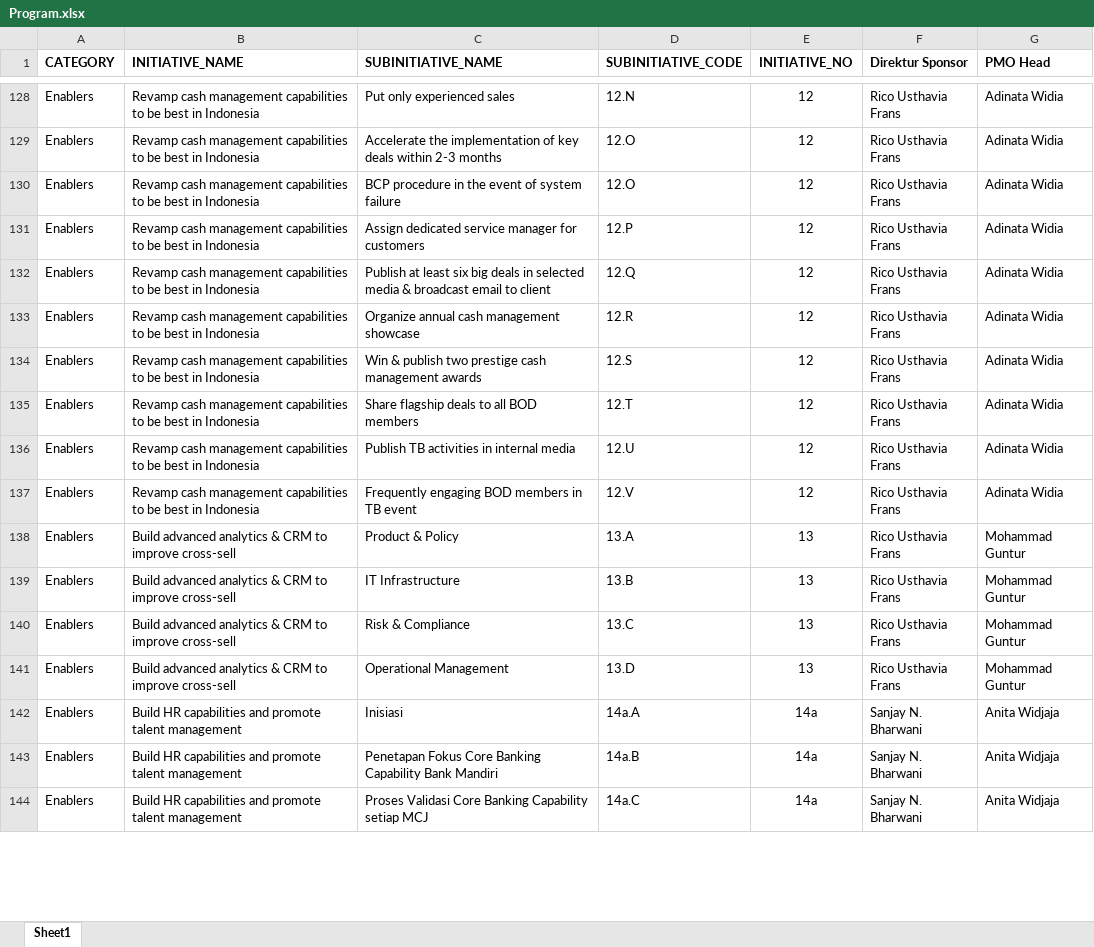
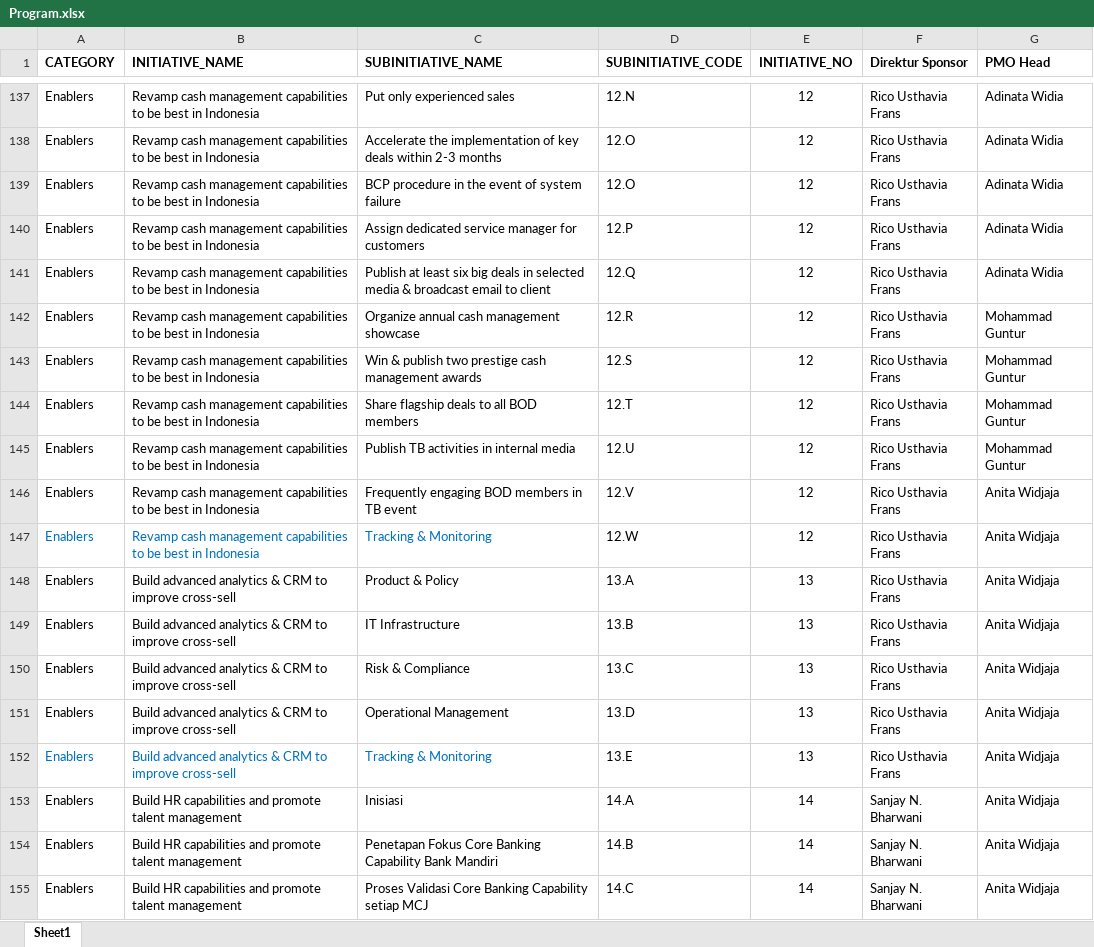
Before and after one commit to metafiliana/otc-v2, an Excel workbook: assets/upload/Program.xlsx, sheet Sheet1, drawn as a sheet; only a part is shown, gaps mark what is left out; values as stored, in another font and other column widths than the file's, no borders; addresses are those after the commit; the diff covers the shown part only; the diff names each change by its address in the sheet, - before the commit and + after, or states it on an @@ line.

Commit message:
New improvement

```diff
--- a/assets/upload/Program.xlsx (sheet Sheet1)
+++ b/assets/upload/Program.xlsx (sheet Sheet1)
-G142:G145 (PMO Head): Adinata Widia
+G142:G145 (PMO Head): Mohammad Guntur
-G146 (PMO Head): Adinata Widia
+G146 (PMO Head): Anita Widjaja
+row 147: Enablers | Revamp cash management capabilities to be best in Indonesia | Tracking & Monitoring | 12.W | 12 | Rico Usthavia Frans | Anita Widjaja
-G148:G151 (PMO Head): Mohammad Guntur
+G148:G151 (PMO Head): Anita Widjaja
+row 152: Enablers | Build advanced analytics & CRM to improve cross-sell | Tracking & Monitoring | 13.E | 13 | Rico Usthavia Frans | Anita Widjaja
-D153 (SUBINITIATIVE_CODE): 14a.A
+D153 (SUBINITIATIVE_CODE): 14.A
-E153:E155 (INITIATIVE_NO): 14a
+E153:E155 (INITIATIVE_NO): 14
-D154 (SUBINITIATIVE_CODE): 14a.B
+D154 (SUBINITIATIVE_CODE): 14.B
-D155 (SUBINITIATIVE_CODE): 14a.C
+D155 (SUBINITIATIVE_CODE): 14.C
```
Also changed, not shown: 36 added rows, 5 removed rows, 117 edited cells and cell formats elsewhere in this sheet, assets/upload/initiative.xlsx, assets/upload/workblok.xlsx, 8 other files.
